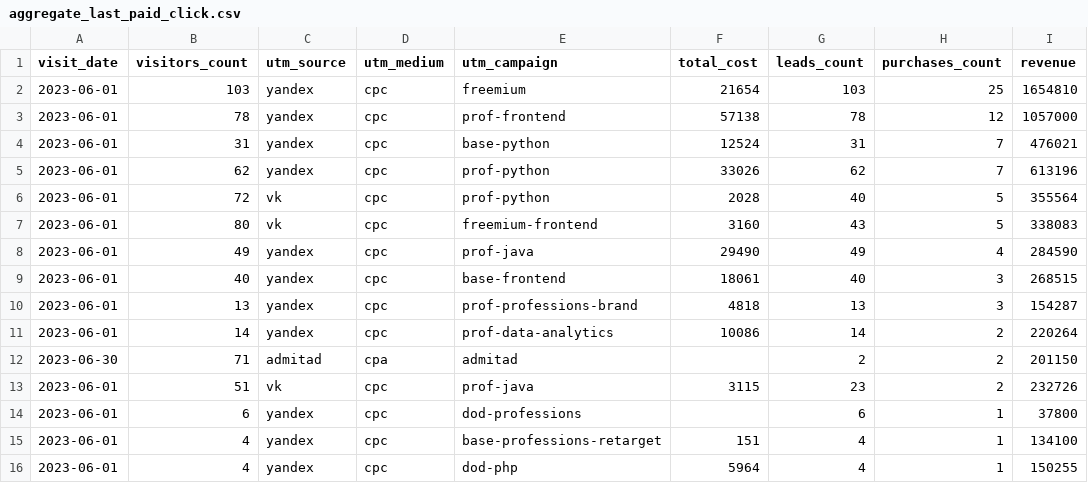
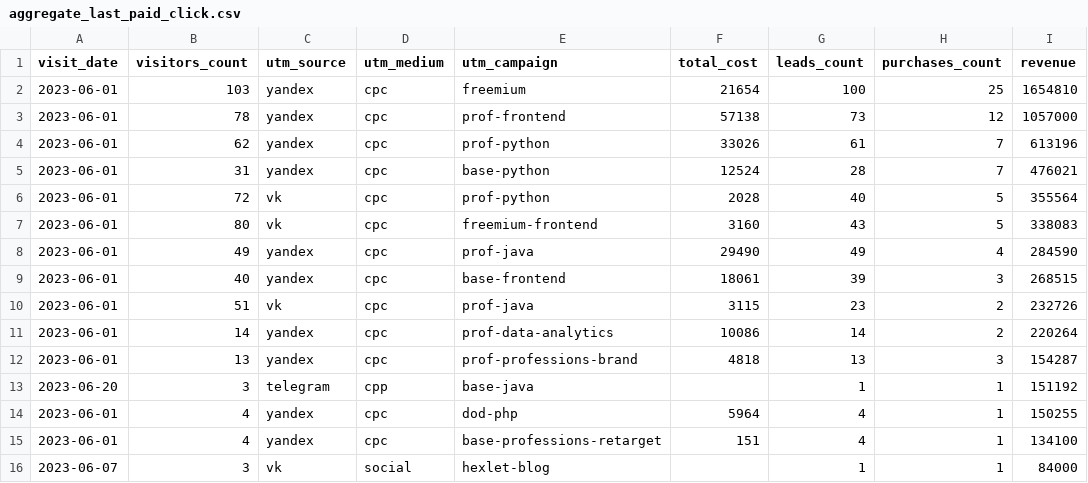
Before and after one commit to nastya0901/data-analytics-project-96, a CSV file: aggregate_last_paid_click.csv, drawn as a sheet.

```diff
--- a/aggregate_last_paid_click.csv
+++ b/aggregate_last_paid_click.csv
@@ -1,6 +1,6 @@
 "visit_date","visitors_count","utm_source","utm_medium","utm_campaign","total_cost","leads_count","purchases_count","revenue"
-"2023-06-01",103,yandex,cpc,freemium,21654,103,25,1654810
-"2023-06-01",78,yandex,cpc,prof-frontend,57138,78,12,1057000
-"2023-06-01",31,yandex,cpc,base-python,12524,31,7,476021
-"2023-06-01",62,yandex,cpc,prof-python,33026,62,7,613196
+"2023-06-01",103,yandex,cpc,freemium,21654,100,25,1654810
+"2023-06-01",78,yandex,cpc,prof-frontend,57138,73,12,1057000
+"2023-06-01",62,yandex,cpc,prof-python,33026,61,7,613196
+"2023-06-01",31,yandex,cpc,base-python,12524,28,7,476021
 "2023-06-01",72,vk,cpc,prof-python,2028,40,5,355564
@@ -8,9 +8,9 @@
 "2023-06-01",49,yandex,cpc,prof-java,29490,49,4,284590
-"2023-06-01",40,yandex,cpc,base-frontend,18061,40,3,268515
+"2023-06-01",40,yandex,cpc,base-frontend,18061,39,3,268515
+"2023-06-01",51,vk,cpc,prof-java,3115,23,2,232726
+"2023-06-01",14,yandex,cpc,prof-data-analytics,10086,14,2,220264
 "2023-06-01",13,yandex,cpc,prof-professions-brand,4818,13,3,154287
-"2023-06-01",14,yandex,cpc,prof-data-analytics,10086,14,2,220264
-"2023-06-30",71,admitad,cpa,admitad,,2,2,201150
-"2023-06-01",51,vk,cpc,prof-java,3115,23,2,232726
-"2023-06-01",6,yandex,cpc,dod-professions,,6,1,37800
+"2023-06-20",3,telegram,cpp,base-java,,1,1,151192
+"2023-06-01",4,yandex,cpc,dod-php,5964,4,1,150255
 "2023-06-01",4,yandex,cpc,base-professions-retarget,151,4,1,134100
-"2023-06-01",4,yandex,cpc,dod-php,5964,4,1,150255
+"2023-06-07",3,vk,social,hexlet-blog,,1,1,84000
```
Also changed, not shown: 4 other files.
